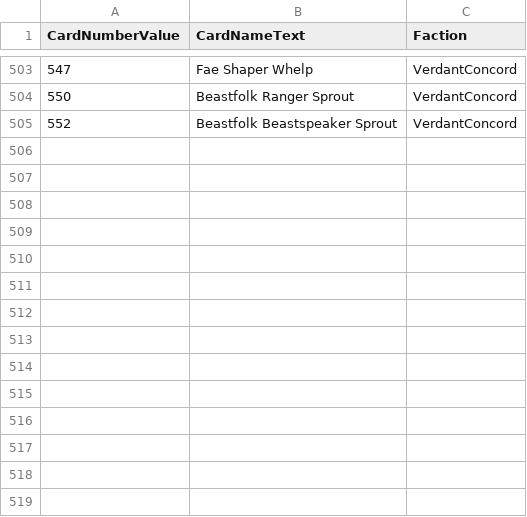
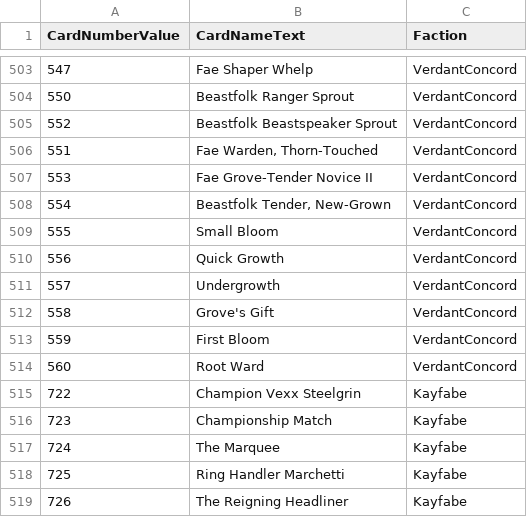
Before and after one commit to MTGD-Trident/Trident-Sandbox, a CSV file: art/art_completed.csv, drawn as a sheet; only a part is shown, gaps mark what is left out.

```diff
--- a/art/art_completed.csv
+++ b/art/art_completed.csv
@@ -505 +505,15 @@ CardNumberValue,CardNameText,Faction
 552,Beastfolk Beastspeaker Sprout,VerdantConcord
+551,"Fae Warden, Thorn-Touched",VerdantConcord
+553,Fae Grove-Tender Novice II,VerdantConcord
+554,"Beastfolk Tender, New-Grown",VerdantConcord
+555,Small Bloom,VerdantConcord
+556,Quick Growth,VerdantConcord
+557,Undergrowth,VerdantConcord
+558,Grove's Gift,VerdantConcord
+559,First Bloom,VerdantConcord
+560,Root Ward,VerdantConcord
+722,Champion Vexx Steelgrin,Kayfabe
+723,Championship Match,Kayfabe
+724,The Marquee,Kayfabe
+725,Ring Handler Marchetti,Kayfabe
+726,The Reigning Headliner,Kayfabe
```
Also changed, not shown: art/art_manifest.csv.
